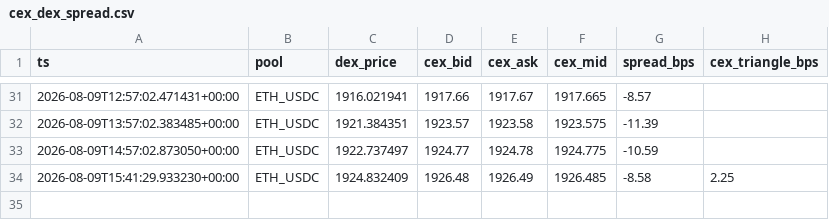
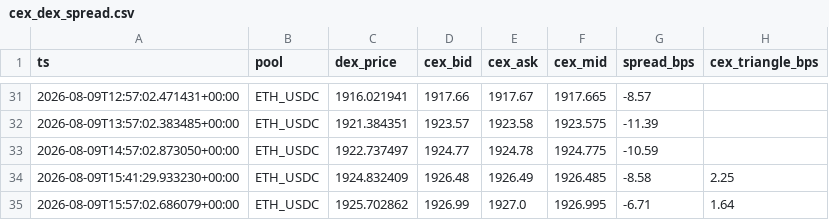
Before and after one commit to Yszdhhh/AlphaHive_V3, a CSV file: reports/cex_dex_spread.csv, drawn as a sheet; only a part is shown, gaps mark what is left out; the diff names each change by its address in the sheet, - before the commit and + after, or states it on an @@ line.

```diff
--- a/reports/cex_dex_spread.csv
+++ b/reports/cex_dex_spread.csv
+row 35: 2026-08-09T15:57:02.686079+00:00 | ETH_USDC | 1925.702862 | 1926.99 | 1927.0 | 1926.995 | -6.71 | 1.64
```
Also changed, not shown: 2 other files.
